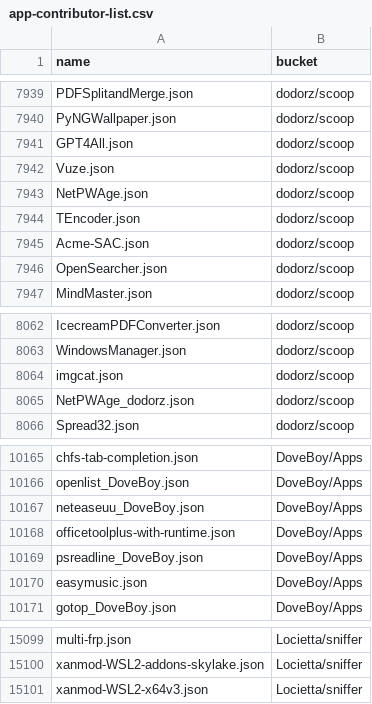
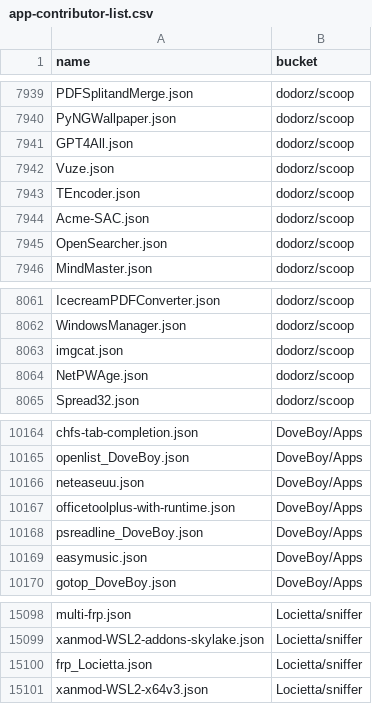
Before and after one commit to XiHanQWQ/scoop-apps, a CSV file: app-contributor-list.csv, drawn as a sheet; only a part is shown, gaps mark what is left out.

```diff
--- a/app-contributor-list.csv
+++ b/app-contributor-list.csv
@@ -7942,3 +7942,2 @@ GPT4All.json,dodorz/scoop
 Vuze.json,dodorz/scoop
-NetPWAge.json,dodorz/scoop
 TEncoder.json,dodorz/scoop
@@ -8064,3 +8063,3 @@ WindowsManager.json,dodorz/scoop
 imgcat.json,dodorz/scoop
-NetPWAge_dodorz.json,dodorz/scoop
+NetPWAge.json,dodorz/scoop
 Spread32.json,dodorz/scoop
@@ -10166,3 +10165,3 @@ chfs-tab-completion.json,DoveBoy/Apps
 openlist_DoveBoy.json,DoveBoy/Apps
-neteaseuu_DoveBoy.json,DoveBoy/Apps
+neteaseuu.json,DoveBoy/Apps
 officetoolplus-with-runtime.json,DoveBoy/Apps
@@ -15100,2 +15099,3 @@ multi-frp.json,Locietta/sniffer
 xanmod-WSL2-addons-skylake.json,Locietta/sniffer
+frp_Locietta.json,Locietta/sniffer
 xanmod-WSL2-x64v3.json,Locietta/sniffer
```
Also changed, not shown: 42 other files.
